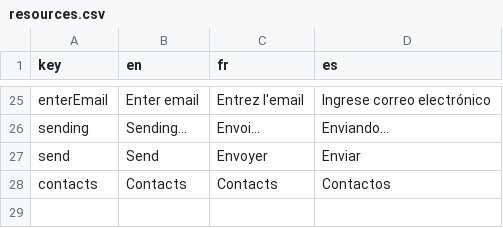
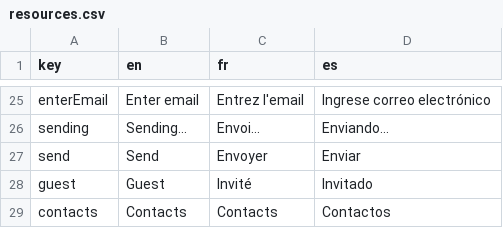
Before and after one commit to julihocc/mern-chat-app, a CSV file: frontend/public/resources.csv, drawn as a sheet; only a part is shown, gaps mark what is left out; the diff names each change by its address in the sheet, - before the commit and + after, or states it on an @@ line.

```diff
--- a/frontend/public/resources.csv
+++ b/frontend/public/resources.csv
+row 28: guest | Guest | Invité | Invitado
```
Also changed, not shown: 10 other files.
